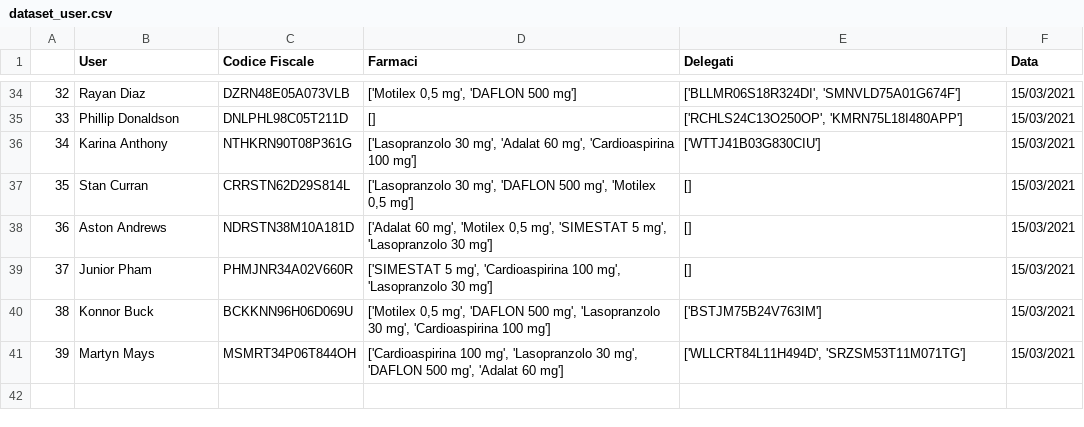
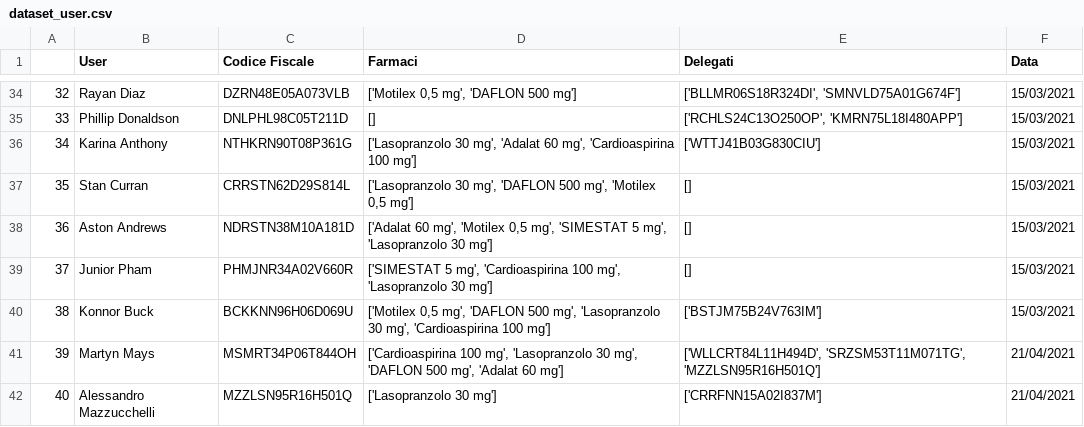
Before and after one commit to s1662104/BiometricSystems, a CSV file: dataset_user.csv, drawn as a sheet; only a part is shown, gaps mark what is left out.

```diff
--- a/dataset_user.csv
+++ b/dataset_user.csv
@@ -40,2 +40,3 @@
 38,Konnor Buck,BCKKNN96H06D069U,"['Motilex 0,5 mg', 'DAFLON 500 mg', 'Lasopranzolo 30 mg', 'Cardioaspirina 100 mg']",['BSTJM75B24V763IM'],15/03/2021
-39,Martyn Mays,MSMRT34P06T844OH,"['Cardioaspirina 100 mg', 'Lasopranzolo 30 mg', 'DAFLON 500 mg', 'Adalat 60 mg']","['WLLCRT84L11H494D', 'SRZSM53T11M071TG']",15/03/2021
+39,Martyn Mays,MSMRT34P06T844OH,"['Cardioaspirina 100 mg', 'Lasopranzolo 30 mg', 'DAFLON 500 mg', 'Adalat 60 mg']","['WLLCRT84L11H494D', 'SRZSM53T11M071TG', 'MZZLSN95R16H501Q']",21/04/2021
+40,Alessandro Mazzucchelli,MZZLSN95R16H501Q,['Lasopranzolo 30 mg'],['CRRFNN15A02I837M'],21/04/2021
```
Also changed, not shown: 1 other file.
